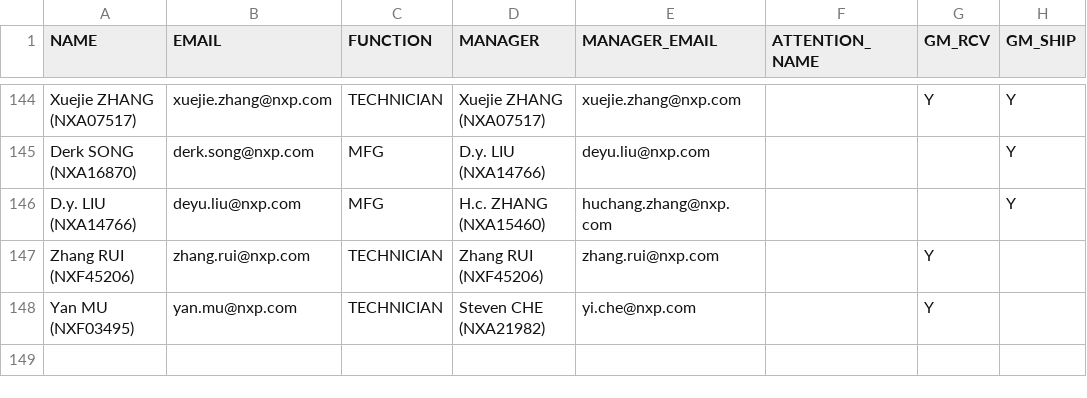
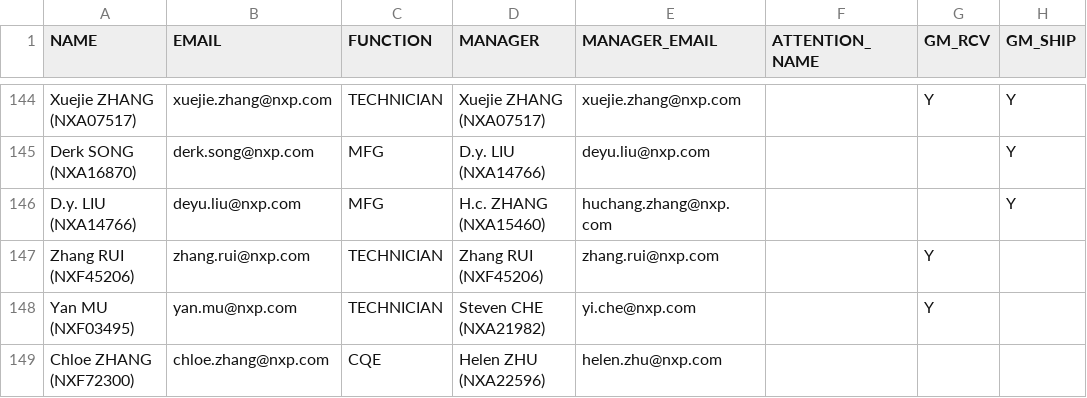
Before and after one commit to fyc0707/COTS, a CSV file: tables/EmployeeTable.csv, drawn as a sheet; only a part is shown, gaps mark what is left out; the diff names each change by its address in the sheet, - before the commit and + after, or states it on an @@ line.

```diff
--- a/tables/EmployeeTable.csv
+++ b/tables/EmployeeTable.csv
+row 149: Chloe ZHANG (NXF72300) | chloe.zhang@nxp.com | CQE | Helen ZHU (NXA22596) | helen.zhu@nxp.com
```
Also changed, not shown: 6 other files.
